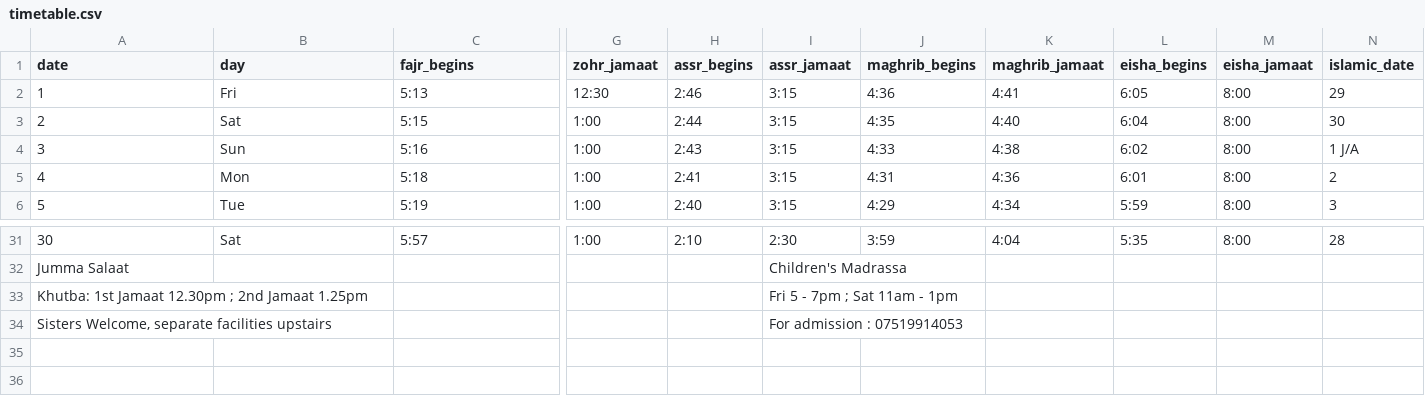
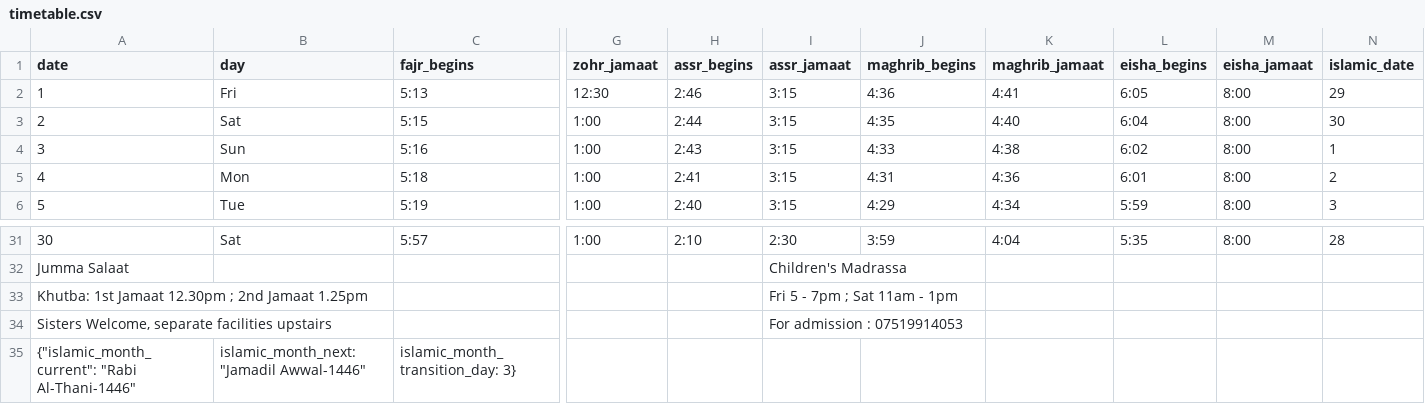
Before and after one commit to aismaelconst/aismaelconst.github.io, a CSV file: timetable.csv, drawn as a sheet; only a part is shown, gaps mark what is left out; rows hold the shown columns only; the diff names each change by its address in the sheet, - before the commit and + after, or states it on an @@ line.

Commit message:
update to include islamic date

```diff
--- a/timetable.csv
+++ b/timetable.csv
-N4 (islamic_date): 1 J/A
+N4 (islamic_date): 1
+row 35: {"islamic_month_current": "Rabi Al-Thani-1446" | islamic_month_next: "Jamadil Awwal-1446" | islamic_month_transition_day: 3}
```
Also changed, not shown: 3 other files.
